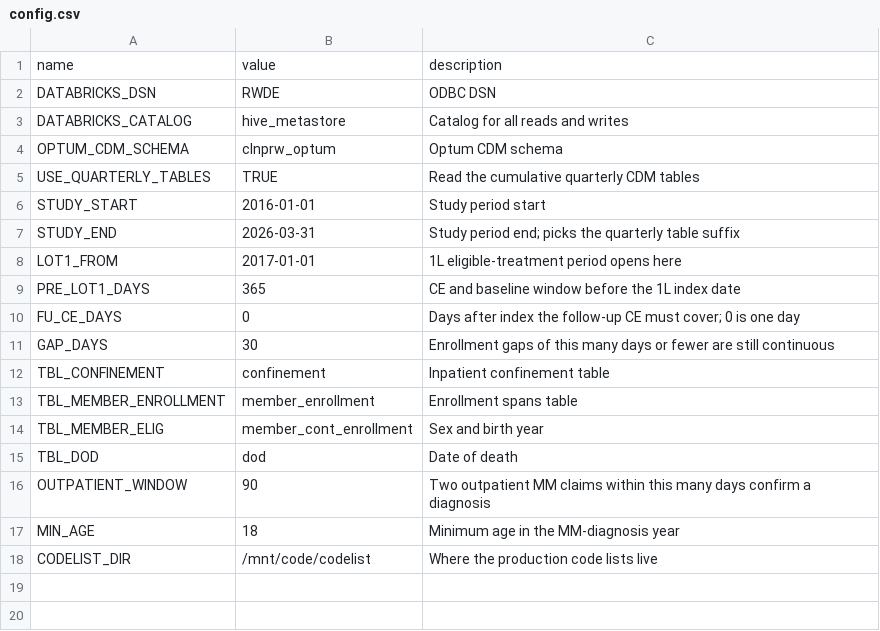
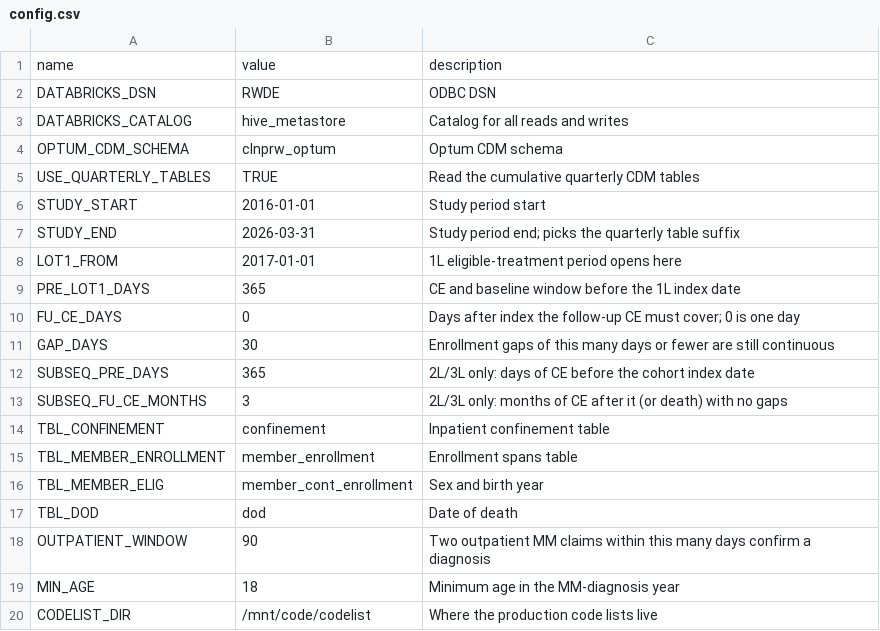
Before and after one commit to salzburry/julialot, a CSV file: Jul 28/nndm/config.csv, drawn as a sheet.

```diff
--- a/Jul 28/nndm/config.csv
+++ b/Jul 28/nndm/config.csv
@@ -11,2 +11,4 @@ FU_CE_DAYS,0,Days after index the follow-up CE must cover; 0 is one day
 GAP_DAYS,30,Enrollment gaps of this many days or fewer are still continuous
+SUBSEQ_PRE_DAYS,365,2L/3L only: days of CE before the cohort index date
+SUBSEQ_FU_CE_MONTHS,3,2L/3L only: months of CE after it (or death) with no gaps
 TBL_CONFINEMENT,confinement,Inpatient confinement table
```
Also changed, not shown: 4 other files.
